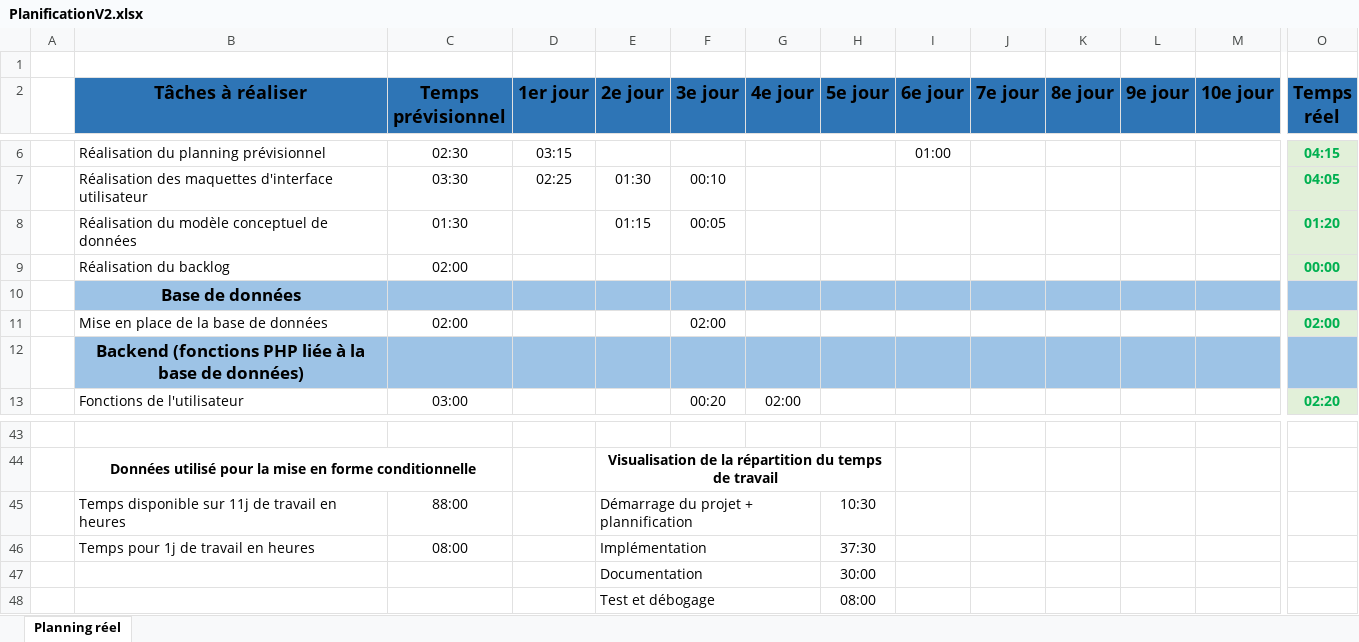
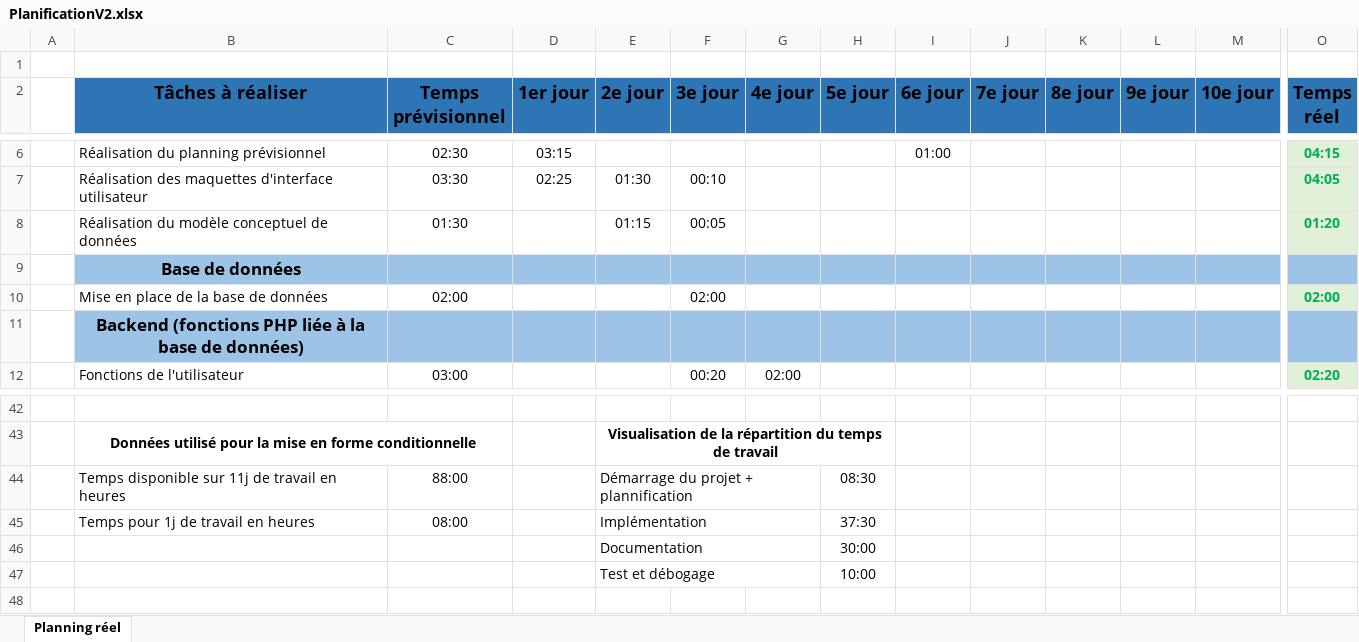
Before and after one commit to LethalDarkLight/Flavio_Soares_Rodrigues_TPI_2023, an Excel workbook: docs/PlanificationV2.xlsx, sheet Planning réel, drawn as a sheet; only a part is shown, gaps mark what is left out; values as stored, in another font and other column widths than the file's, no borders; conditional formats not drawn; removed rows and columns are numbered as before the commit, all else as after; rows hold the shown columns only; the diff covers the shown part only; the diff names each change by its address in the sheet, - before the commit and + after, or states it on an @@ line.

Commit message:
Mise à jour de la doc technique

```diff
--- a/docs/PlanificationV2.xlsx (sheet Planning réel)
+++ b/docs/PlanificationV2.xlsx (sheet Planning réel)
-row 9:  | Réalisation du backlog | 02:00 |  |  |  |  |  |  |  |  |  |  | 00:00
-H44 (5e jour): 10:30
+H44 (5e jour): 08:30
-H47 (5e jour): 08:00
+H47 (5e jour): 10:00
```
Also changed, not shown: 15 edited cells and cell formats elsewhere in this sheet, formulas that keep their value, 13 other files.
